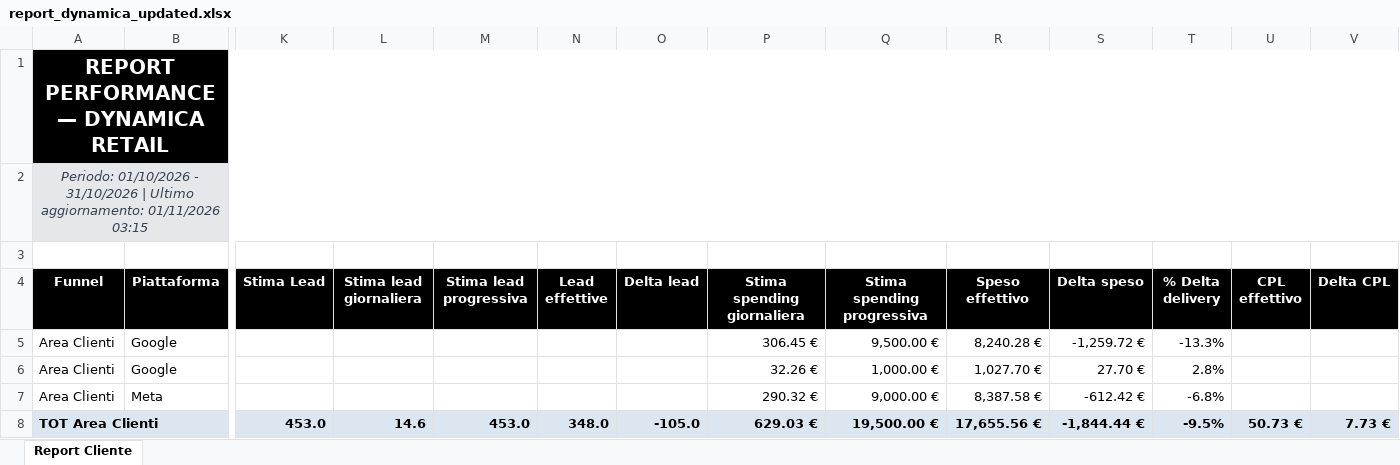
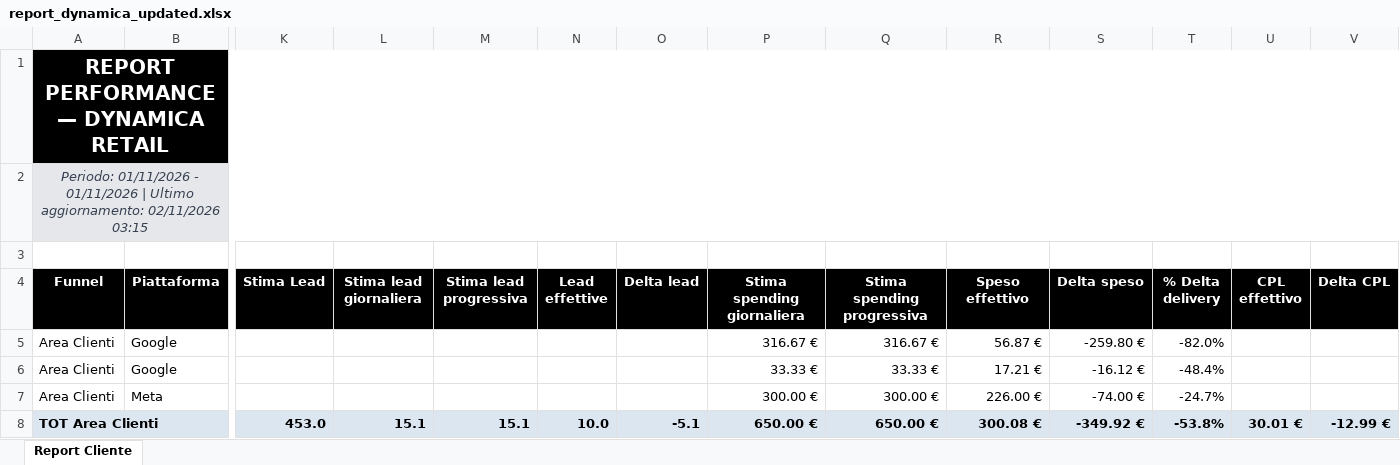
Before and after one commit to andreafallavollita5-cmyk/dynamica-dashboard, an Excel workbook: exports/report_dynamica_updated.xlsx, sheet Report Cliente, drawn as a sheet; only a part is shown, gaps mark what is left out; values as stored, in another font and other column widths than the file's, no borders; conditional formats not drawn; the diff covers the shown part only; the diff names each change by its address in the sheet, - before the commit and + after, or states it on an @@ line.

Commit message:
Aggiornamento dati Dynamica 2026-11-02

```diff
--- a/exports/report_dynamica_updated.xlsx (sheet Report Cliente)
+++ b/exports/report_dynamica_updated.xlsx (sheet Report Cliente)
-A2 (Funnel): Periodo: 01/10/2026 - 31/10/2026 | Ultimo aggiornamento: 01/11/2026 03:15
+A2 (Funnel): Periodo: 01/11/2026 - 01/11/2026 | Ultimo aggiornamento: 02/11/2026 03:15
-P5 (Stima spending giornaliera): 306.45 €
+P5 (Stima spending giornaliera): 316.67 €
-Q5 (Stima spending progressiva): 9,500.00 €
+Q5 (Stima spending progressiva): 316.67 €
-R5 (Speso effettivo): 8,240.28 €
+R5 (Speso effettivo): 56.87 €
-S5 (Delta speso): -1,259.72 €
+S5 (Delta speso): -259.80 €
-T5 (% Delta delivery): -13.3%
+T5 (% Delta delivery): -82.0%
-P6 (Stima spending giornaliera): 32.26 €
+P6 (Stima spending giornaliera): 33.33 €
-Q6 (Stima spending progressiva): 1,000.00 €
+Q6 (Stima spending progressiva): 33.33 €
-R6 (Speso effettivo): 1,027.70 €
+R6 (Speso effettivo): 17.21 €
-S6 (Delta speso): 27.70 €
+S6 (Delta speso): -16.12 €
-T6 (% Delta delivery): 2.8%
+T6 (% Delta delivery): -48.4%
-P7 (Stima spending giornaliera): 290.32 €
+P7 (Stima spending giornaliera): 300.00 €
-Q7 (Stima spending progressiva): 9,000.00 €
+Q7 (Stima spending progressiva): 300.00 €
-R7 (Speso effettivo): 8,387.58 €
+R7 (Speso effettivo): 226.00 €
-S7 (Delta speso): -612.42 €
+S7 (Delta speso): -74.00 €
-T7 (% Delta delivery): -6.8%
+T7 (% Delta delivery): -24.7%
-L8 (Stima lead giornaliera): 14.6
+L8 (Stima lead giornaliera): 15.1
-M8 (Stima lead progressiva): 453.0
+M8 (Stima lead progressiva): 15.1
-N8 (Lead effettive): 348.0
+N8 (Lead effettive): 10.0
-O8 (Delta lead): -105.0
+O8 (Delta lead): -5.1
-P8 (Stima spending giornaliera): 629.03 €
+P8 (Stima spending giornaliera): 650.00 €
-Q8 (Stima spending progressiva): 19,500.00 €
+Q8 (Stima spending progressiva): 650.00 €
-R8 (Speso effettivo): 17,655.56 €
+R8 (Speso effettivo): 300.08 €
-S8 (Delta speso): -1,844.44 €
+S8 (Delta speso): -349.92 €
-T8 (% Delta delivery): -9.5%
+T8 (% Delta delivery): -53.8%
-U8 (CPL effettivo): 50.73 €
+U8 (CPL effettivo): 30.01 €
-V8 (Delta CPL): 7.73 €
+V8 (Delta CPL): -12.99 €
```
Also changed, not shown: 181 edited cells elsewhere in this sheet, 3 other files.
